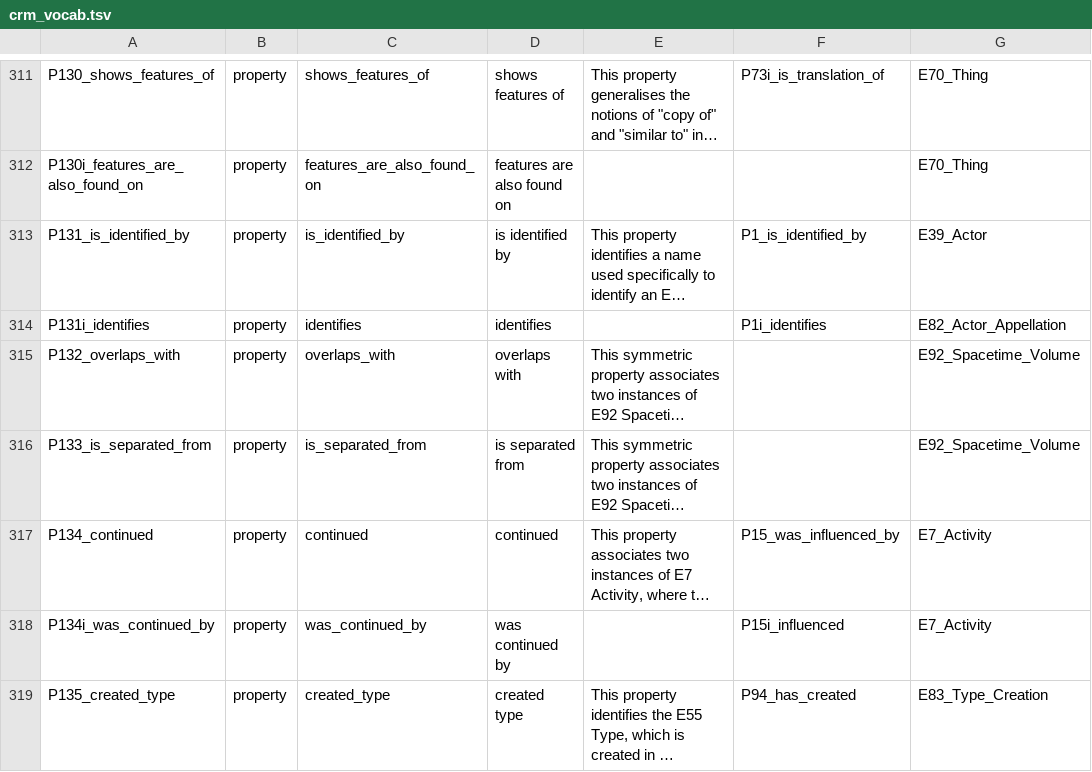
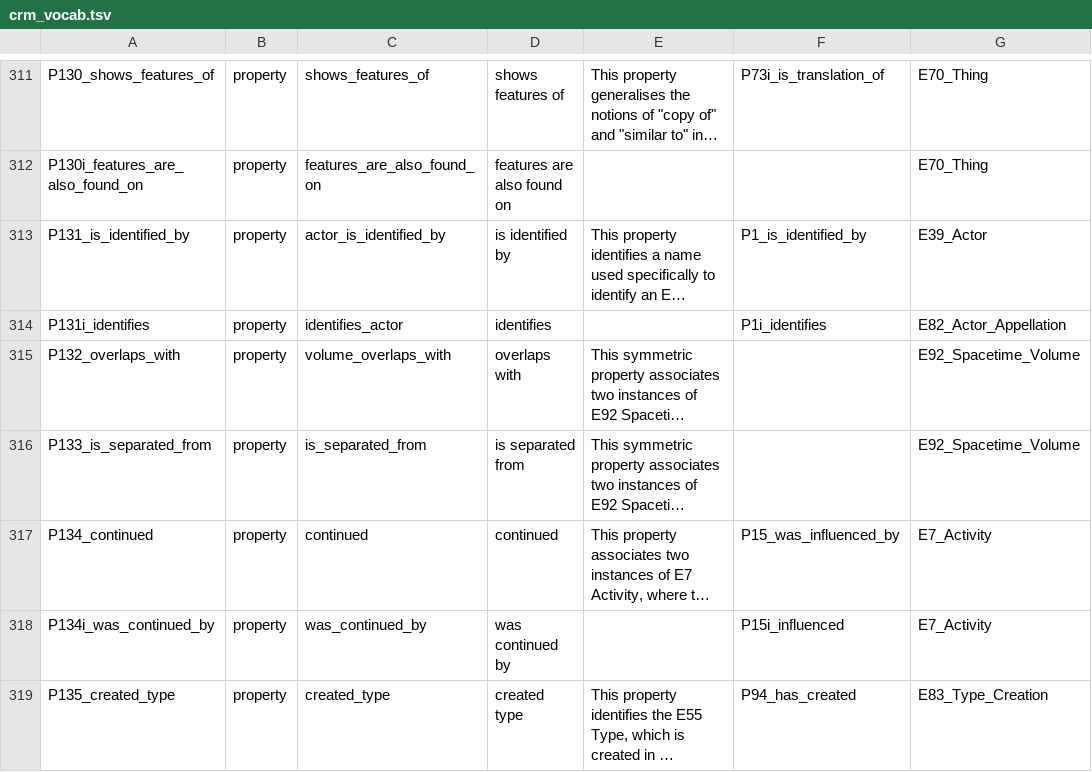
Before and after one commit to thegetty/crom, a TSV file: crm_vocab.tsv, drawn as a sheet; only a part is shown, gaps mark what is left out; long unchanged cells end in …; the diff covers the shown part only; the diff names each change by its address in the sheet, - before the commit and + after, or states it on an @@ line.

```diff
--- a/crm_vocab.tsv
+++ b/crm_vocab.tsv
-C313: is_identified_by
+C313: actor_is_identified_by
-C314: identifies
+C314: identifies_actor
-C315: overlaps_with
+C315: volume_overlaps_with
```
Also changed, not shown: 25 edited cells elsewhere in this file, build_tsv/crm_vocab.tsv, 4 other files.
